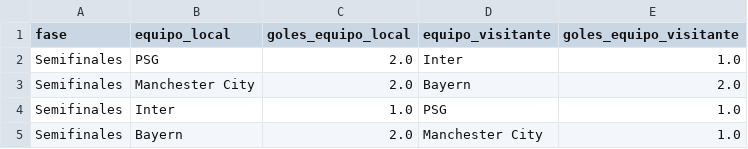
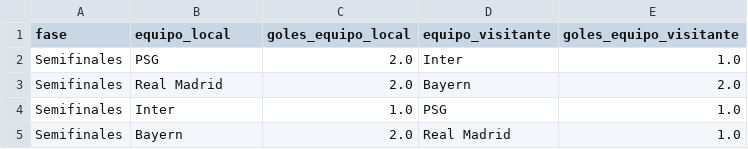
Before and after one commit to joseluis031/red_neuronal_profunda, a CSV file: Regresion/Resultados/resultado_semis_regre.csv, drawn as a sheet.

```diff
--- a/Regresion/Resultados/resultado_semis_regre.csv
+++ b/Regresion/Resultados/resultado_semis_regre.csv
@@ -2,4 +2,4 @@ fase,equipo_local,goles_equipo_local,equipo_visitante,goles_equipo_visitante
 Semifinales,PSG,2.0,Inter,1.0
-Semifinales,Manchester City,2.0,Bayern,2.0
+Semifinales,Real Madrid,2.0,Bayern,2.0
 Semifinales,Inter,1.0,PSG,1.0
-Semifinales,Bayern,2.0,Manchester City,1.0
+Semifinales,Bayern,2.0,Real Madrid,1.0
```
Also changed, not shown: Red Neuronal Convolucional/Resultados/resultado_semis_cnn.csv, 1 other file.
